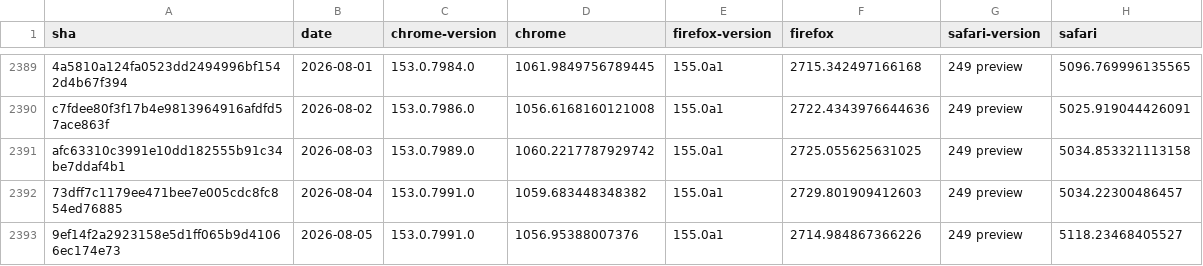
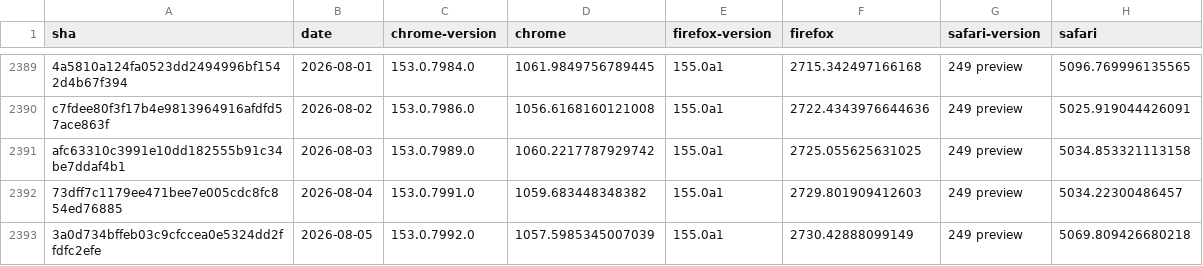
Before and after one commit to cauut121997-create/results-analysis, a CSV file: data/experimental-browser-specific-failures.csv, drawn as a sheet; only a part is shown, gaps mark what is left out; removed rows and columns are numbered as before the commit, all else as after; the diff names each change by its address in the sheet, - before the commit and + after, or states it on an @@ line.

Commit message:
Deploying to gh-pages from  @ 027e0da4ef6bd49348793cce77f75dc20381e43c 🚀

```diff
--- a/data/experimental-browser-specific-failures.csv
+++ b/data/experimental-browser-specific-failures.csv
-row 2393: 9ef14f2a2923158e5d1ff065b9d41066ec174e73 | 2026-08-05 | 153.0.7991.0 | 1056.95388007376 | 155.0a1 | 2714.984867366226 | 249 preview | 5118.23468405527
+row 2393: 3a0d734bffeb03c9cfccea0e5324dd2ffdfc2efe | 2026-08-05 | 153.0.7992.0 | 1057.5985345007039 | 155.0a1 | 2730.42888099149 | 249 preview | 5069.809426680218
```
